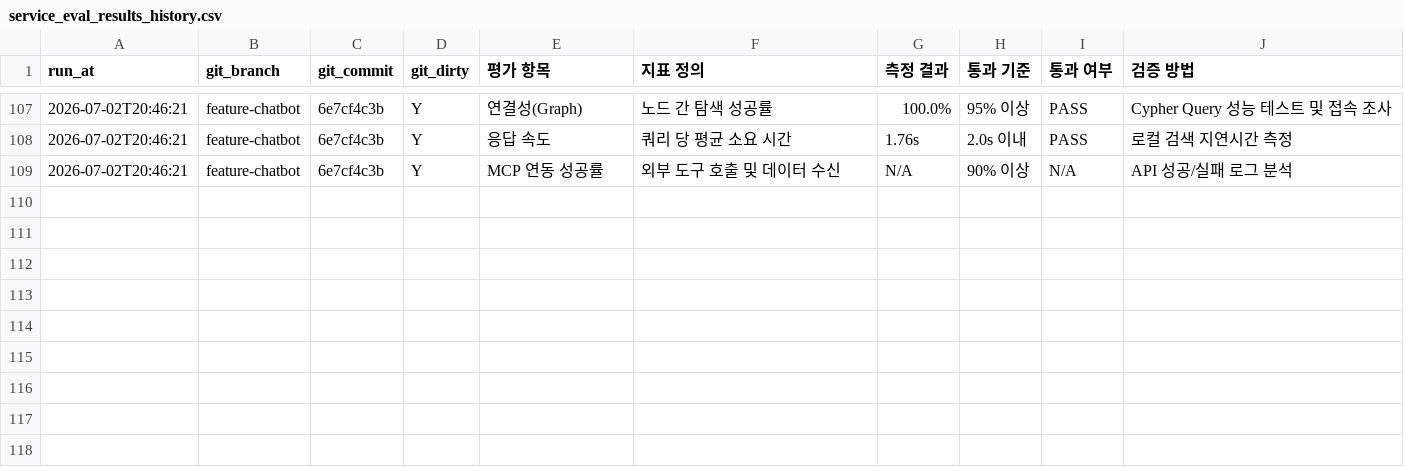
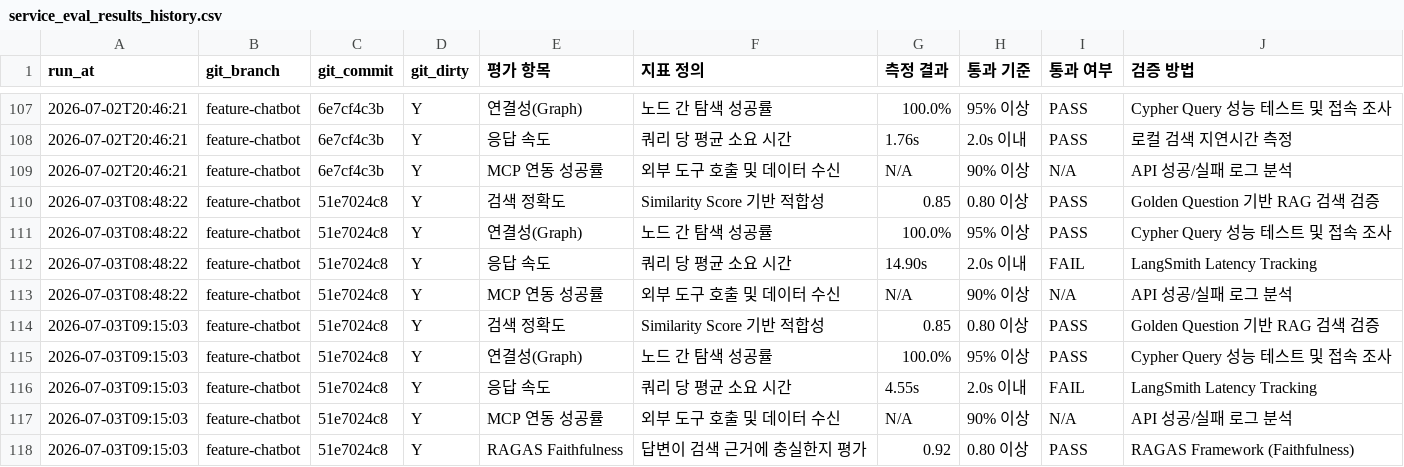
Before and after one commit to SKNETWORKS-FAMILY-AICAMP/SKN27-FINAL-2Team, a CSV file: etl/preprocessing/history/embedding/service_eval_results_history.csv, drawn as a sheet; only a part is shown, gaps mark what is left out.

Commit message:
ragas 평가

```diff
--- a/etl/preprocessing/history/embedding/service_eval_results_history.csv
+++ b/etl/preprocessing/history/embedding/service_eval_results_history.csv
@@ -109 +109,10 @@
 2026-07-02T20:46:21,feature-chatbot,6e7cf4c3b,Y,MCP 연동 성공률,외부 도구 호출 및 데이터 수신,N/A,90% 이상,N/A,API 성공/실패 로그 분석
+2026-07-03T08:48:22,feature-chatbot,51e7024c8,Y,검색 정확도,Similarity Score 기반 적합성,0.85,0.80 이상,PASS,Golden Question 기반 RAG 검색 검증
+2026-07-03T08:48:22,feature-chatbot,51e7024c8,Y,연결성(Graph),노드 간 탐색 성공률,100.0%,95% 이상,PASS,Cypher Query 성능 테스트 및 접속 조사
+2026-07-03T08:48:22,feature-chatbot,51e7024c8,Y,응답 속도,쿼리 당 평균 소요 시간,14.90s,2.0s 이내,FAIL,LangSmith Latency Tracking
+2026-07-03T08:48:22,feature-chatbot,51e7024c8,Y,MCP 연동 성공률,외부 도구 호출 및 데이터 수신,N/A,90% 이상,N/A,API 성공/실패 로그 분석
+2026-07-03T09:15:03,feature-chatbot,51e7024c8,Y,검색 정확도,Similarity Score 기반 적합성,0.85,0.80 이상,PASS,Golden Question 기반 RAG 검색 검증
+2026-07-03T09:15:03,feature-chatbot,51e7024c8,Y,연결성(Graph),노드 간 탐색 성공률,100.0%,95% 이상,PASS,Cypher Query 성능 테스트 및 접속 조사
+2026-07-03T09:15:03,feature-chatbot,51e7024c8,Y,응답 속도,쿼리 당 평균 소요 시간,4.55s,2.0s 이내,FAIL,LangSmith Latency Tracking
+2026-07-03T09:15:03,feature-chatbot,51e7024c8,Y,MCP 연동 성공률,외부 도구 호출 및 데이터 수신,N/A,90% 이상,N/A,API 성공/실패 로그 분석
+2026-07-03T09:15:03,feature-chatbot,51e7024c8,Y,RAGAS Faithfulness,답변이 검색 근거에 충실한지 평가,0.92,0.80 이상,PASS,RAGAS Framework (Faithfulness)
```
Also changed, not shown: etl/preprocessing/history/embedding/service_eval_results.csv, 3 other files.
